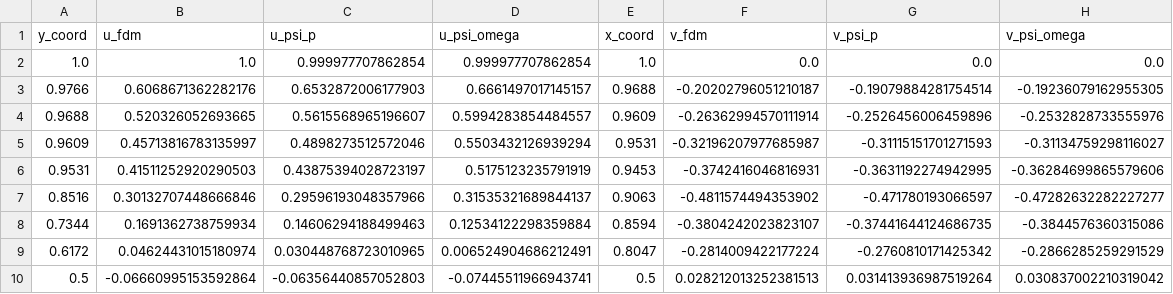
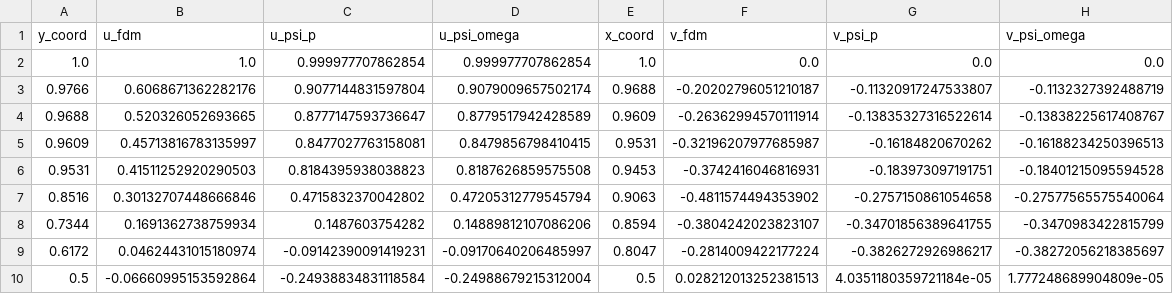
Before and after one commit to KartikeyaGangwar/pinn-fluid-formulations, a CSV file: results/centerline_profiles.csv, drawn as a sheet; only a part is shown; the diff covers the shown part only.

```diff
--- a/results/centerline_profiles.csv
+++ b/results/centerline_profiles.csv
@@ -2,9 +2,9 @@ y_coord,u_fdm,u_psi_p,u_psi_omega,x_coord,v_fdm,v_psi_p,v_psi_omega
 1.0,1.0,0.999977707862854,0.999977707862854,1.0,0.0,0.0,0.0
-0.9766,0.6068671362282176,0.6532872006177903,0.6661497017145157,0.9688,-0.20202796051210187,-0.19079884281754514,-0.19236079162955305
-0.9688,0.520326052693665,0.5615568965196607,0.5994283854484557,0.9609,-0.26362994570111914,-0.2526456006459896,-0.2532828733555976
-0.9609,0.45713816783135997,0.4898273512572046,0.5503432126939294,0.9531,-0.32196207977685987,-0.31115151701271593,-0.31134759298116027
-0.9531,0.41511252920290503,0.43875394028723197,0.5175123235791919,0.9453,-0.3742416046816931,-0.3631192274942995,-0.36284699865579606
-0.8516,0.30132707448666846,0.29596193048357966,0.31535321689844137,0.9063,-0.4811574494353902,-0.471780193066597,-0.47282632282227277
-0.7344,0.1691362738759934,0.14606294188499463,0.12534122298359884,0.8594,-0.3804242023823107,-0.37441644124686735,-0.3844576360315086
-0.6172,0.04624431015180974,0.030448768723010965,0.006524904686212491,0.8047,-0.2814009422177224,-0.2760810171425342,-0.2866285259291529
-0.5,-0.06660995153592864,-0.06356440857052803,-0.07445511966943741,0.5,0.028212013252381513,0.031413936987519264,0.030837002210319042
+0.9766,0.6068671362282176,0.9077144831597804,0.9079009657502174,0.9688,-0.20202796051210187,-0.11320917247533807,-0.1132327392488719
+0.9688,0.520326052693665,0.8777147593736647,0.8779517942428589,0.9609,-0.26362994570111914,-0.13835327316522614,-0.13838225617408767
+0.9609,0.45713816783135997,0.8477027763158081,0.8479856798410415,0.9531,-0.32196207977685987,-0.16184820670262,-0.16188234250396513
+0.9531,0.41511252920290503,0.8184395938038823,0.8187626859575508,0.9453,-0.3742416046816931,-0.183973097191751,-0.18401215095594528
+0.8516,0.30132707448666846,0.4715832370042802,0.47205312779545794,0.9063,-0.4811574494353902,-0.2757150861054658,-0.27577565575540064
+0.7344,0.1691362738759934,0.1487603754282,0.14889812107086206,0.8594,-0.3804242023823107,-0.34701856389641755,-0.3470983422815799
+0.6172,0.04624431015180974,-0.09142390091419231,-0.09170640206485997,0.8047,-0.2814009422177224,-0.3826272926986217,-0.38272056218385697
+0.5,-0.06660995153592864,-0.24938834831118584,-0.24988679215312004,0.5,0.028212013252381513,4.0351180359721184e-05,1.777248689904809e-05
```
Also changed, not shown: 28 edited cells elsewhere in this file, results/vortex_energetics_summary.csv, 38 other files.
